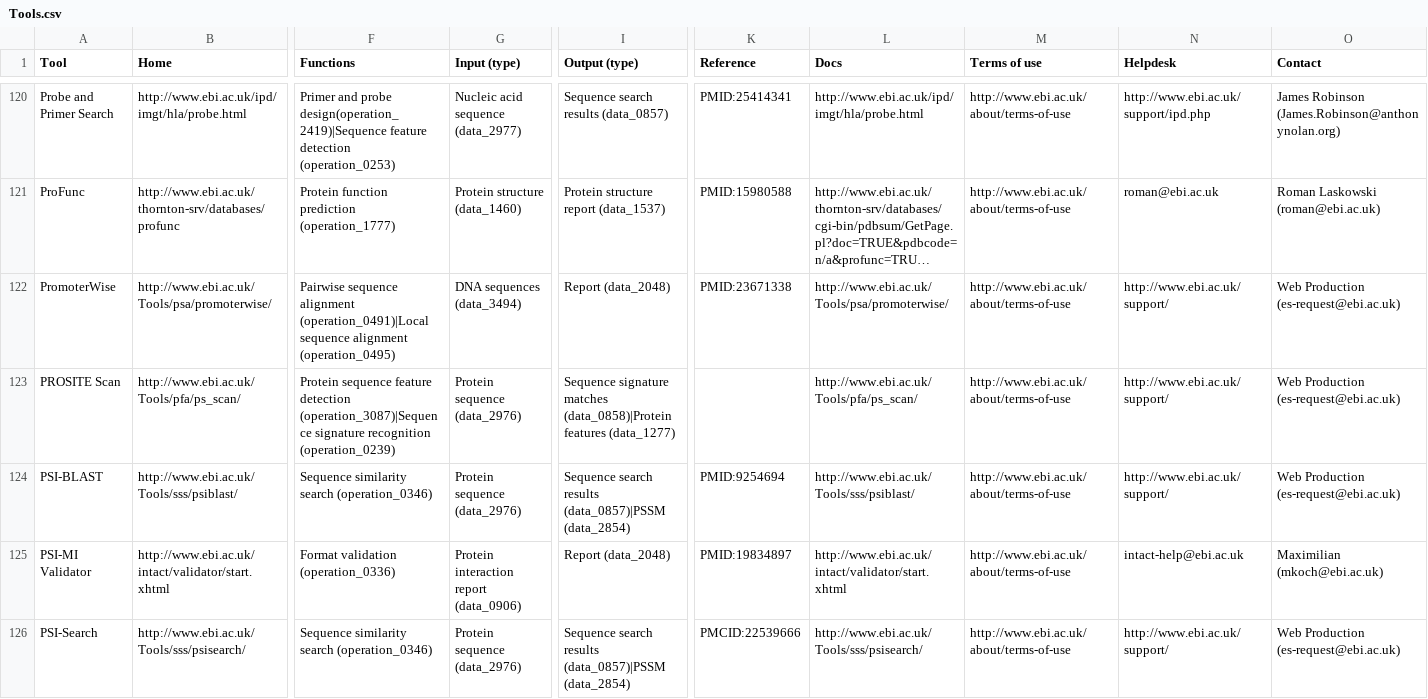
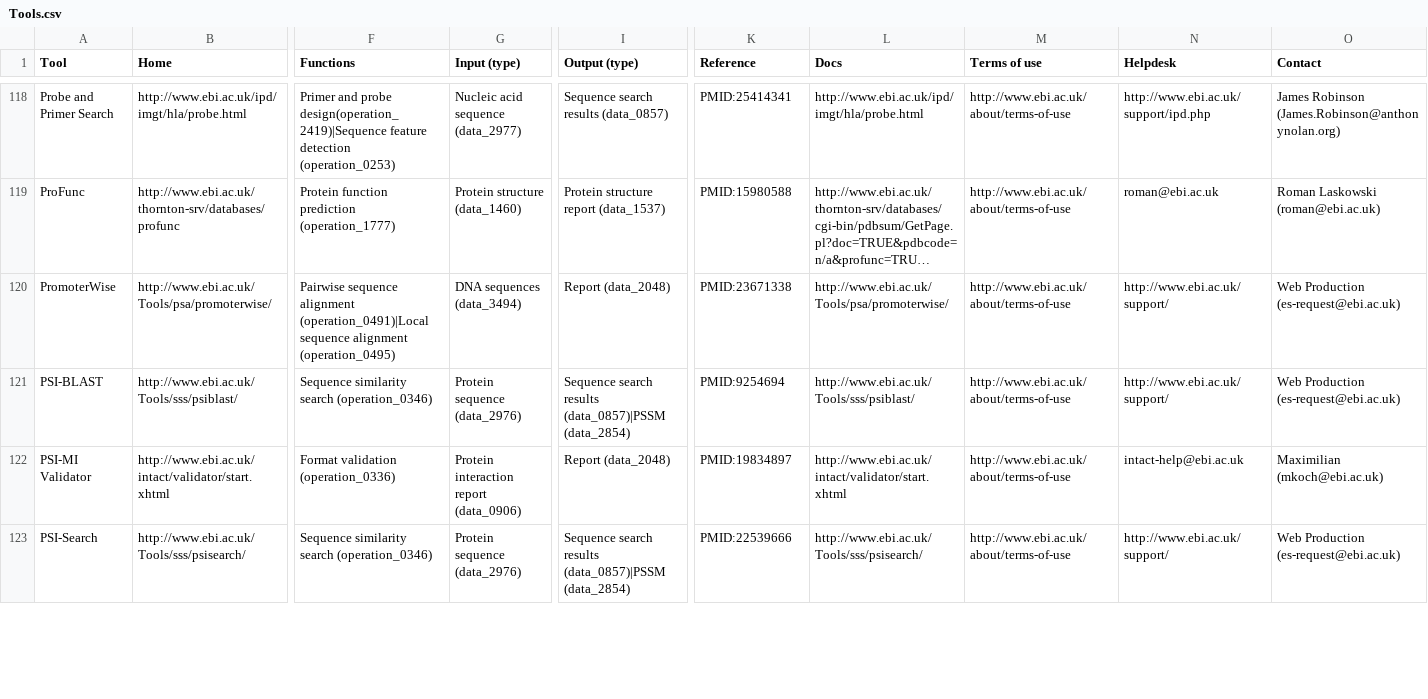
Before and after one commit to ebiwd/edam_tag, a CSV file: Tools.csv, drawn as a sheet; only a part is shown, gaps mark what is left out; long unchanged cells end in …; removed rows and columns are numbered as before the commit, all else as after; rows hold the shown columns only; the diff covers the shown part only; the diff names each change by its address in the sheet, - before the commit and + after, or states it on an @@ line.

Commit message:
update Tools.csv

```diff
--- a/Tools.csv
+++ b/Tools.csv
-row 123: PROSITE Scan | http://www.ebi.ac.uk/Tools/pfa/ps_scan/ | Protein sequence feature detection (operation_3087)|Sequence signature recognition (operation_0239) | Protein sequence (data_2976) | Sequence signature matches (data_0858)|Protein features (data_1277) |  | http://www.ebi.ac.uk/Tools/pfa/ps_scan/ | http://www.ebi.ac.uk/about/terms-of-use | http://www.ebi.ac.uk/support/ | Web Production (es-request@ebi.ac.uk)
-K123 (Reference): PMCID:22539666
+K123 (Reference): PMID:22539666
```
Also changed, not shown: 1 added row, 2 removed rows and 18 edited cells elsewhere in this file.
